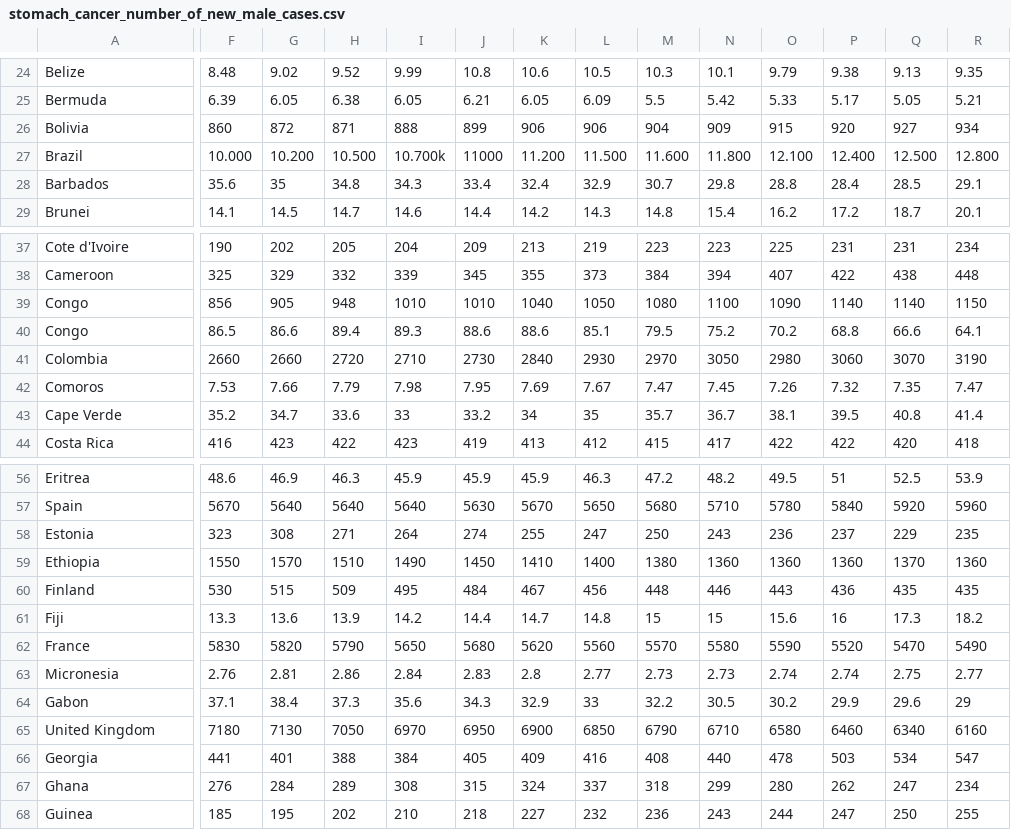
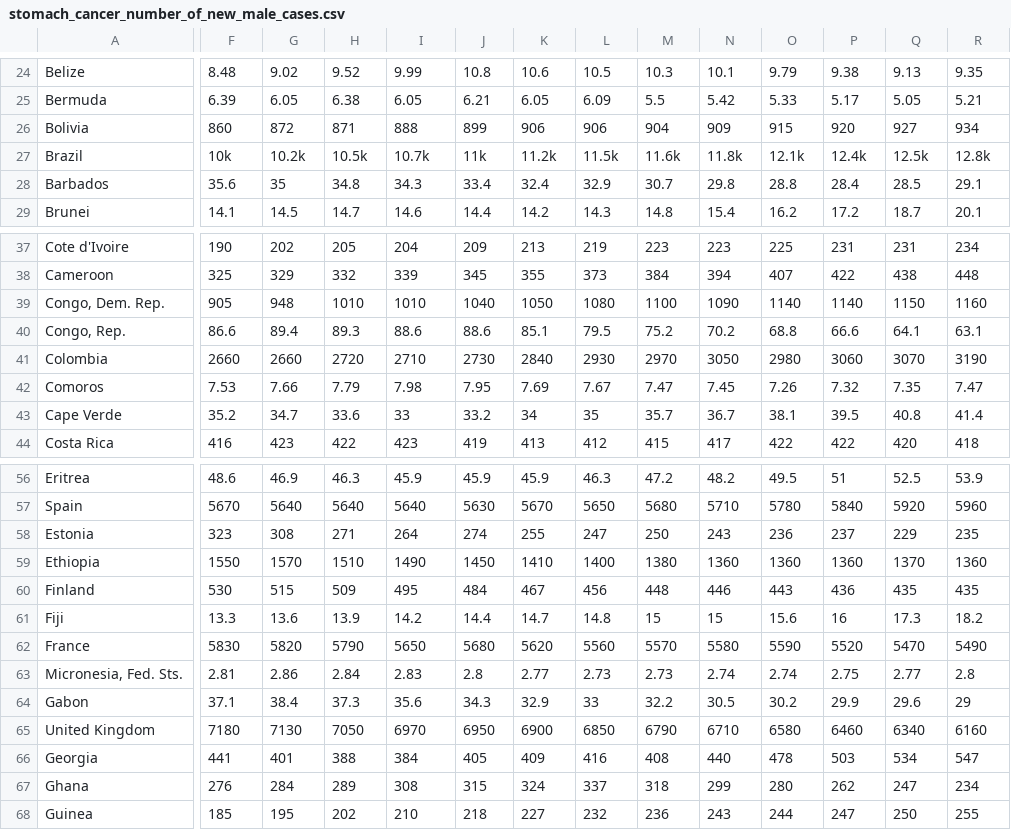
Before and after one commit to samuelhenrick1/GoogleCollab, a CSV file: stomach_cancer_number_of_new_male_cases.csv, drawn as a sheet; only a part is shown, gaps mark what is left out; removed rows and columns are numbered as before the commit, all else as after; rows hold the shown columns only; the diff covers the shown part only; the diff names each change by its address in the sheet, - before the commit and + after, or states it on an @@ line.

Commit message:
Add files via upload

```diff
--- a/stomach_cancer_number_of_new_male_cases.csv
+++ b/stomach_cancer_number_of_new_male_cases.csv
-F27: 10.000
+F27: 10k
-G27: 10.200
+G27: 10.2k
-H27: 10.500
+H27: 10.5k
-I27: 10.700k
+I27: 10.7k
-J27: 11000
+J27: 11k
-K27: 11.200
+K27: 11.2k
-L27: 11.500
+L27: 11.5k
-M27: 11.600
+M27: 11.6k
-N27: 11.800
+N27: 11.8k
-O27: 12.100
+O27: 12.1k
-P27: 12.400
+P27: 12.4k
-Q27: 12.500
+Q27: 12.5k
-R27: 12.800
+R27: 12.8k
-row 39: Congo | 856 | 905 | 948 | 1010 | 1010 | 1040 | 1050 | 1080 | 1100 | 1090 | 1140 | 1140 | 1150
-row 40: Congo | 86.5 | 86.6 | 89.4 | 89.3 | 88.6 | 88.6 | 85.1 | 79.5 | 75.2 | 70.2 | 68.8 | 66.6 | 64.1
+row 39: Congo, Dem. Rep. | 905 | 948 | 1010 | 1010 | 1040 | 1050 | 1080 | 1100 | 1090 | 1140 | 1140 | 1150 | 1160
+row 40: Congo, Rep. | 86.6 | 89.4 | 89.3 | 88.6 | 88.6 | 85.1 | 79.5 | 75.2 | 70.2 | 68.8 | 66.6 | 64.1 | 63.1
-row 63: Micronesia | 2.76 | 2.81 | 2.86 | 2.84 | 2.83 | 2.8 | 2.77 | 2.73 | 2.73 | 2.74 | 2.74 | 2.75 | 2.77
+row 63: Micronesia, Fed. Sts. | 2.81 | 2.86 | 2.84 | 2.83 | 2.8 | 2.77 | 2.73 | 2.73 | 2.74 | 2.74 | 2.75 | 2.77 | 2.8
```
Also changed, not shown: 10 edited cells elsewhere in this file.
